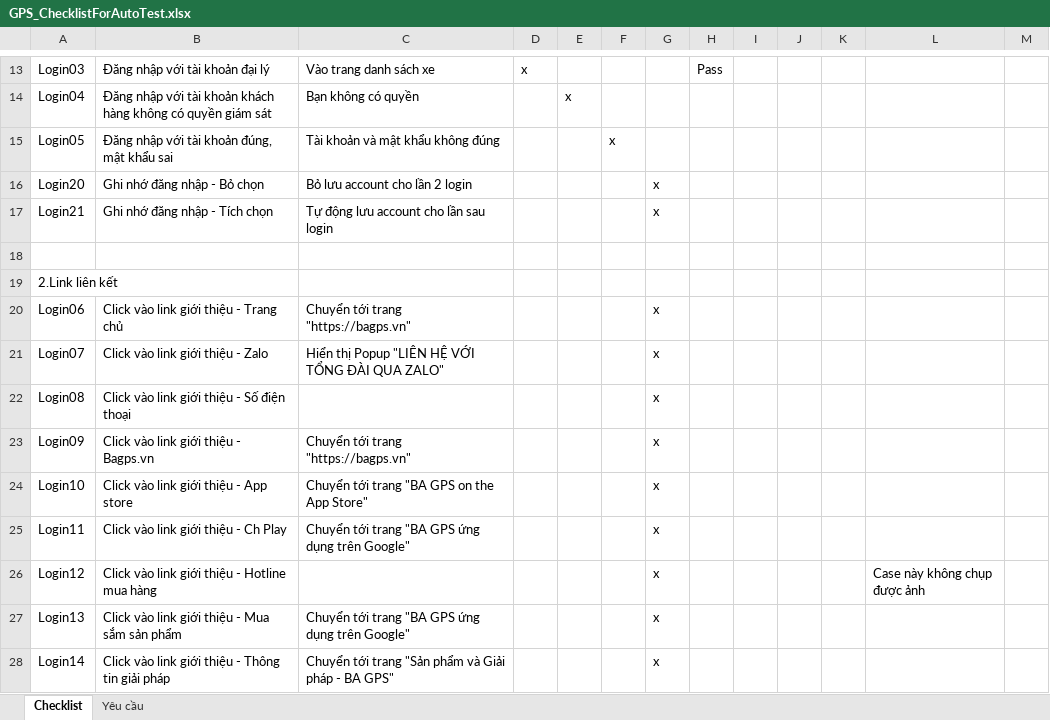
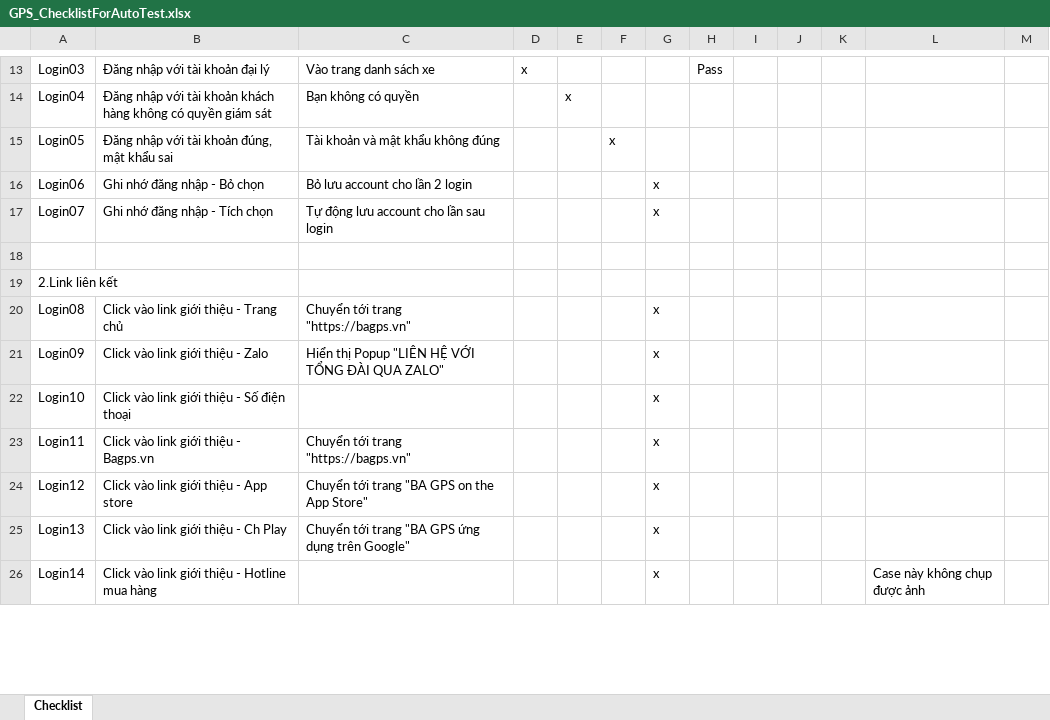
Before and after one commit to truongvck3313/ba_gpsv2, an Excel workbook: rac/GPS_ChecklistForAutoTest.xlsx, sheet Checklist, drawn as a sheet; only a part is shown, gaps mark what is left out; values as stored, in another font and other column widths than the file's, no cell formats; removed rows and columns are numbered as before the commit, all else as after; the diff covers the shown part only; the diff names each change by its address in the sheet, - before the commit and + after, or states it on an @@ line.

```diff
--- a/rac/GPS_ChecklistForAutoTest.xlsx (sheet Checklist)
+++ b/rac/GPS_ChecklistForAutoTest.xlsx (sheet Checklist)
-sheet tab: Yêu cầu
-A16: Login20
+A16: Login06
-A17: Login21
+A17: Login07
-A19:B19 merged
-row 20: Login06 | Click vào link giới thiệu - Trang chủ | Chuyển tới trang "https://bagps.vn" |  |  |  | x
-row 21: Login07 | Click vào link giới thiệu - Zalo | Hiển thị Popup "LIÊN HỆ VỚI TỔNG ĐÀI QUA ZALO" |  |  |  | x
-B20: Click vào link giới thiệu - Số điện thoại
+B20: Click vào link giới thiệu - Trang chủ
-C20: (empty)
+C20: Chuyển tới trang "https://bagps.vn"
-B21: Click vào link giới thiệu - Bagps.vn
+B21: Click vào link giới thiệu - Zalo
-C21: Chuyển tới trang "https://bagps.vn"
+C21: Hiển thị Popup "LIÊN HỆ VỚI TỔNG ĐÀI QUA ZALO"
-B22: Click vào link giới thiệu - App store
+B22: Click vào link giới thiệu - Số điện thoại
-C22: Chuyển tới trang "BA GPS on the App Store"
+C22: (empty)
-B23: Click vào link giới thiệu - Ch Play
+B23: Click vào link giới thiệu - Bagps.vn
-C23: Chuyển tới trang "BA GPS ứng dụng trên Google"
+C23: Chuyển tới trang "https://bagps.vn"
-B24: Click vào link giới thiệu - Hotline mua hàng
+B24: Click vào link giới thiệu - App store
-C24: (empty)
+C24: Chuyển tới trang "BA GPS on the App Store"
-L24: Case này không chụp được ảnh
+L24: (empty)
-B25: Click vào link giới thiệu - Mua sắm sản phẩm
+B25: Click vào link giới thiệu - Ch Play
-B26: …thiệu - Thông tin giải pháp
+B26: …thiệu - Hotline mua hàng
-C26: Chuyển tới trang "Sản phẩm và Giải pháp - BA GPS"
+C26: (empty)
-L26: (empty)
+L26: Case này không chụp được ảnh
```
Also changed, not shown: 125 added rows, 53 removed rows, 10 moved rows, 3 hidden or unhidden rows, 270 edited cells and merged cells elsewhere in this sheet, cell formats, hidden cells, GPS_ChecklistForAutoTest.xlsx, bangluudulieu_tamthoi.xlsx, 10 other files.
